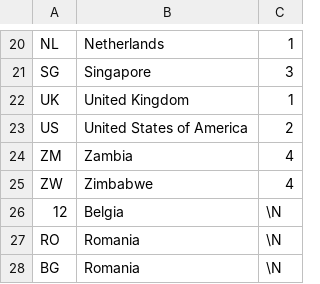
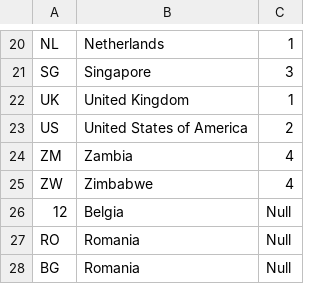
Before and after one commit to Spencerx/sql, a CSV file: code/Table-Values/Countries.csv, drawn as a sheet; only a part is shown, gaps mark what is left out.

Commit message:
Clean sample table database

```diff
--- a/code/Table-Values/Countries.csv
+++ b/code/Table-Values/Countries.csv
@@ -25,4 +25,4 @@ ZM,Zambia,4
 ZW,Zimbabwe,4
-12,Belgia,\N
-RO,Romania,\N
-BG,Romania,\N
+12,Belgia,Null
+RO,Romania,Null
+BG,Romania,Null
```
Also changed, not shown: 32 other files.
